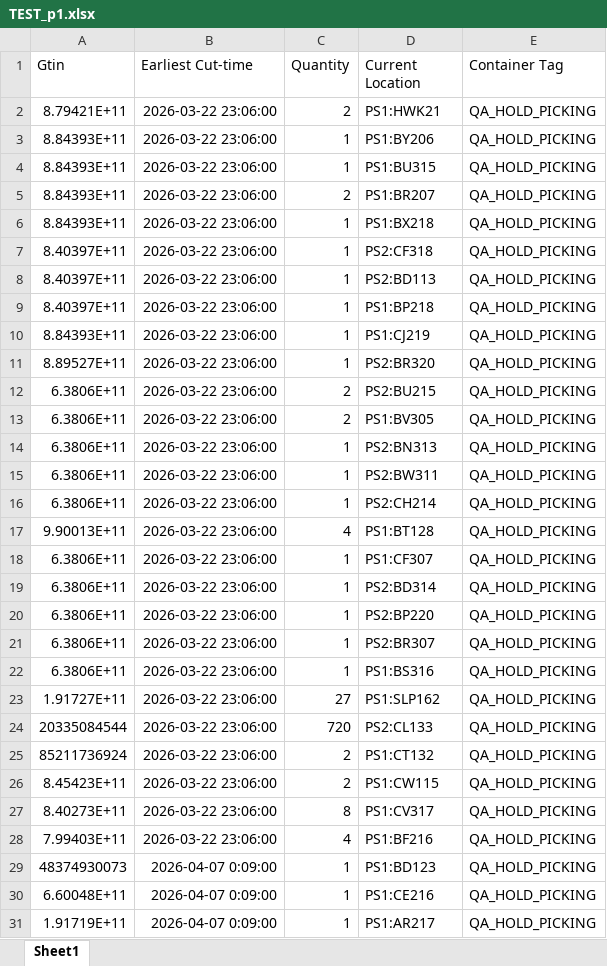
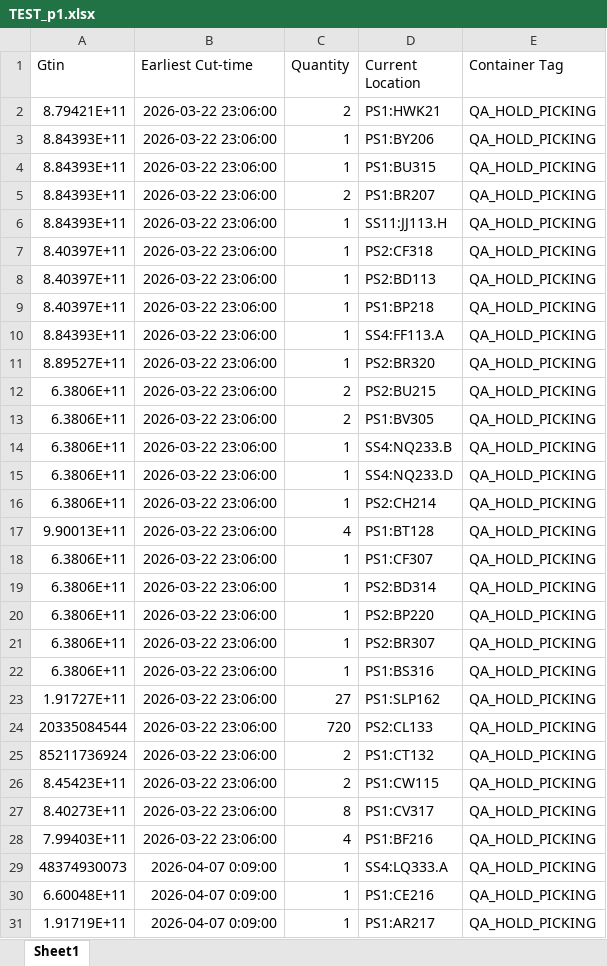
Before and after one commit to ronbarrantes/qa-priorities, an Excel workbook: mock/TEST_p1.xlsx, sheet Sheet1, drawn as a sheet; values as stored, in another font and other column widths than the file's, no borders; charts and pictures not drawn; the diff names each change by its address in the sheet, - before the commit and + after, or states it on an @@ line.

Commit message:
Change mock

```diff
--- a/mock/TEST_p1.xlsx (sheet Sheet1)
+++ b/mock/TEST_p1.xlsx (sheet Sheet1)
-D6 (Current Location): PS1:BX218
+D6 (Current Location): SS11:JJ113.H
-D10 (Current Location): PS1:CJ219
+D10 (Current Location): SS4:FF113.A
-D14 (Current Location): PS2:BN313
+D14 (Current Location): SS4:NQ233.B
-D15 (Current Location): PS2:BW311
+D15 (Current Location): SS4:NQ233.D
-D29 (Current Location): PS1:BD123
+D29 (Current Location): SS4:LQ333.A
```
